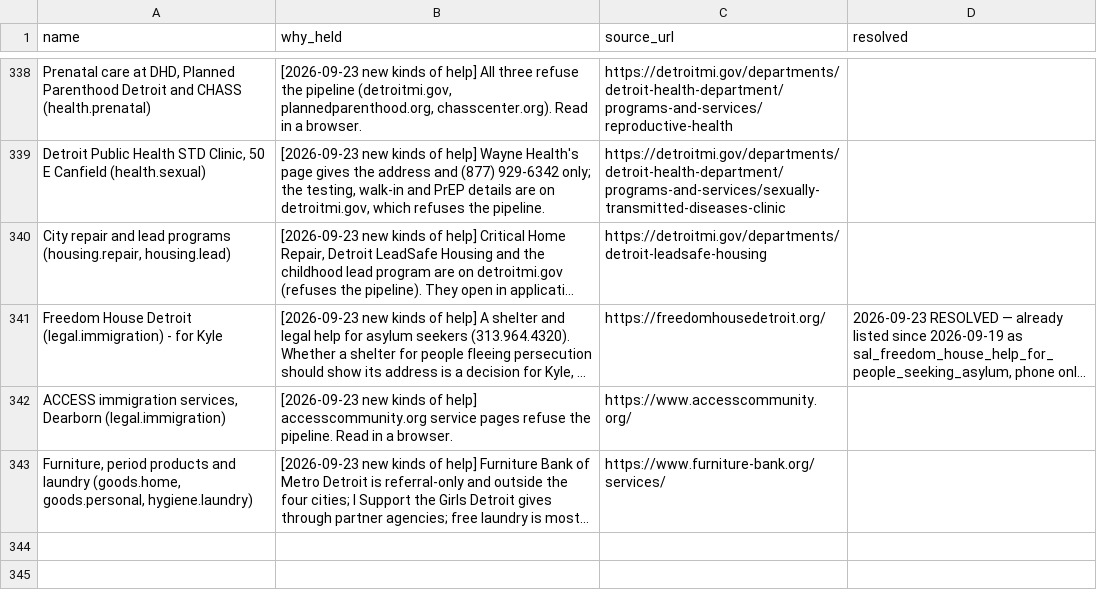
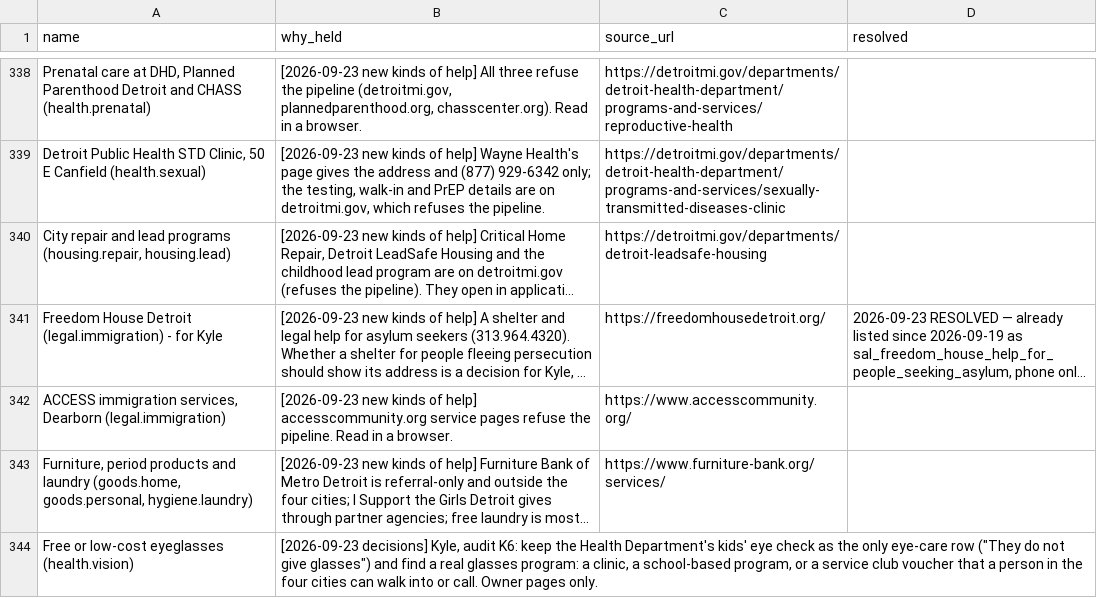
Before and after one commit to kp2485/313-help, a CSV file: data/seed/to-verify.csv, drawn as a sheet; only a part is shown, gaps mark what is left out; long unchanged cells end in …; the diff names each change by its address in the sheet, - before the commit and + after, or states it on an @@ line.

```diff
--- a/data/seed/to-verify.csv
+++ b/data/seed/to-verify.csv
+row 344: Free or low-cost eyeglasses (health.vision) | [2026-09-23 decisions] Kyle, audit K6: keep the Health Department's kids' eye check as the only eye-care row ("They do not give glasses") and find a real glasses program: a clinic, a school-based program, or a service club voucher that a person in the four cities can walk into or call. Owner pages only.
```
Also changed, not shown: data/seed/resources.csv, data/seed/schedules.csv, 23 other files.
